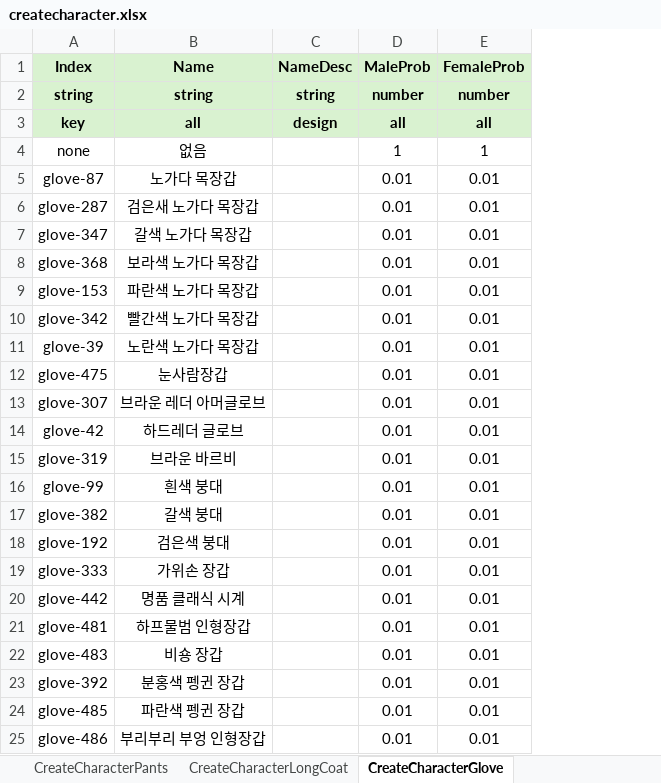
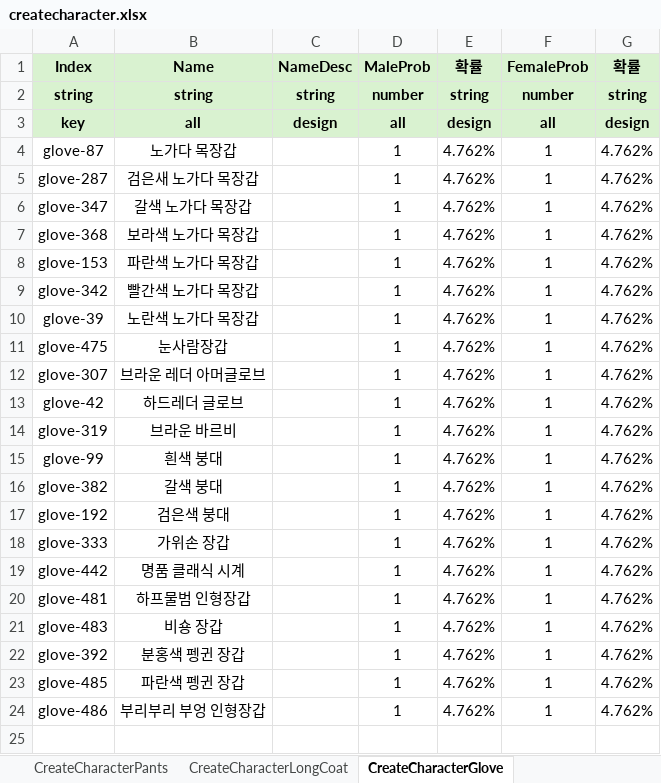
Before and after one commit to dek0058/MScannot206, an Excel workbook: table/createcharacter.xlsx, sheet CreateCharacterGlove, drawn as a sheet; values as stored, in another font and other column widths than the file's, no borders; conditional formats not drawn; removed rows and columns are numbered as before the commit, all else as after; the diff names each change by its address in the sheet, - before the commit and + after, or states it on an @@ line.

```diff
--- a/table/createcharacter.xlsx (sheet CreateCharacterGlove)
+++ b/table/createcharacter.xlsx (sheet CreateCharacterGlove)
+column E (확률), rows 2-24: string | design | 4.762% | 4.762% | 4.762% | 4.762% | 4.762% | 4.762% | 4.762% | 4.762% | 4.762% | 4.762% | 4.762% | 4.762% | 4.762% | 4.762% | 4.762% | 4.762% | 4.762% | 4.762% | 4.762% | 4.762% | 4.762%
+column G (확률), rows 2-24: string | design | 4.762% | 4.762% | 4.762% | 4.762% | 4.762% | 4.762% | 4.762% | 4.762% | 4.762% | 4.762% | 4.762% | 4.762% | 4.762% | 4.762% | 4.762% | 4.762% | 4.762% | 4.762% | 4.762% | 4.762% | 4.762%
-row 4: none | 없음 |  | 1 | 1
-D4:D24 (MaleProb): 0.01
+D4:D24 (MaleProb): 1
-F4:F24 (FemaleProb): 0.01
+F4:F24 (FemaleProb): 1
```
Also changed, not shown: sheet CreateCharacterFaceAcc, sheet CreateCharacterEysAcc, sheet CreateCharacterShoes, sheet CreateCharacter2HWeapon, sheet CreateCharacterLongCoat, sheet CreateCharacterCoat, 11 more sheets, table/item.xlsx, 41 other files.
